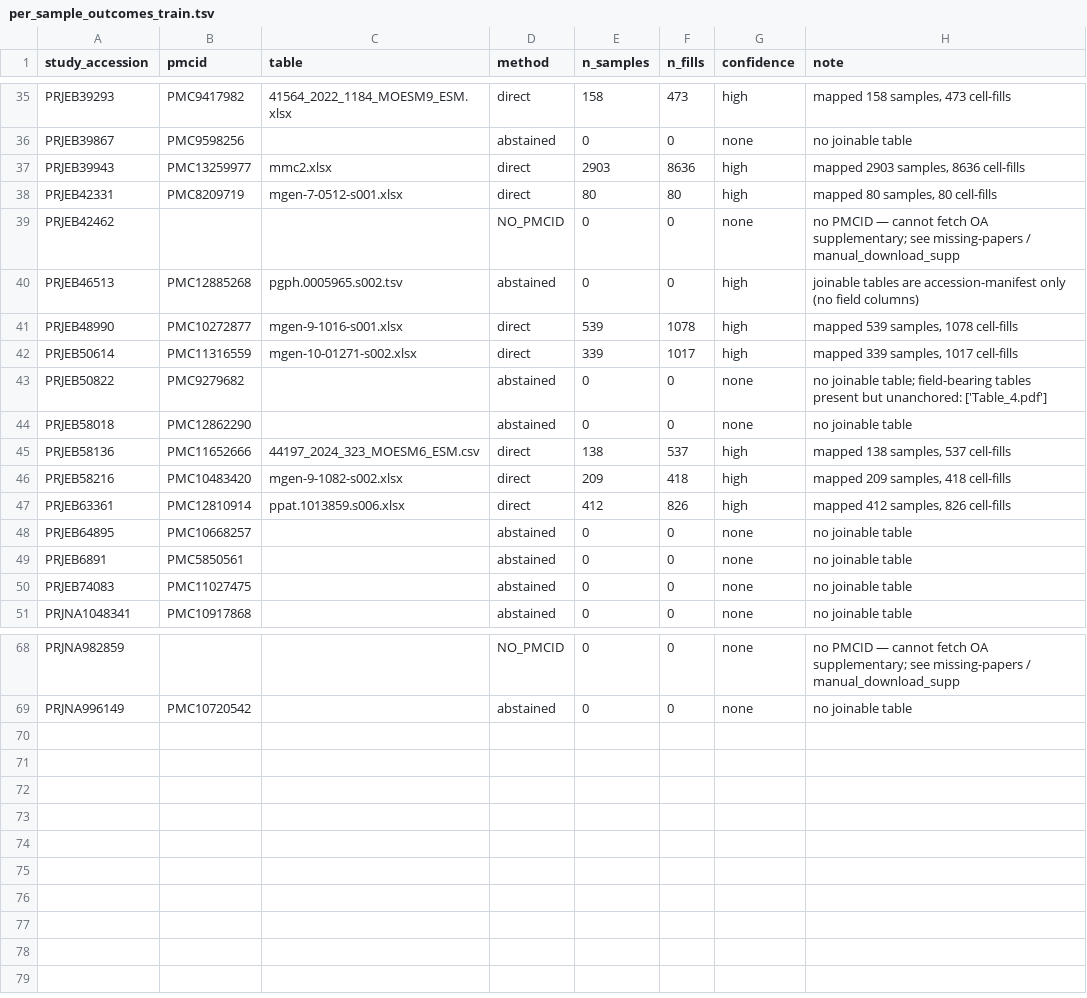
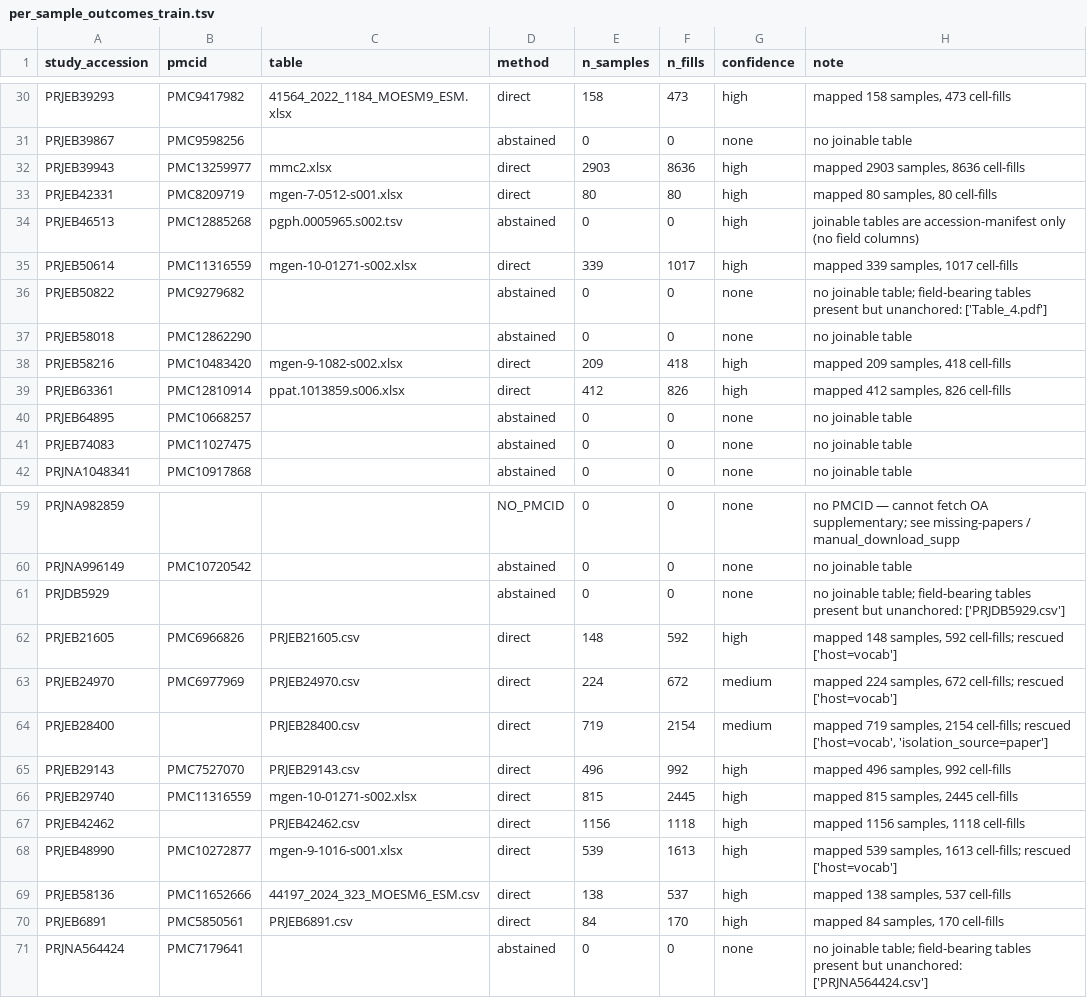
Before and after one commit to abelsond-cam/BacHGT, a TSV file: src/bac_metadata/bac_agentic_metadata/applications/klebsiella/data/sample_lv_attributes/per_sample/per_sample_outcomes_train.tsv, drawn as a sheet; only a part is shown, gaps mark what is left out; the diff covers the shown part only.

```diff
--- a/src/bac_metadata/bac_agentic_metadata/applications/klebsiella/data/sample_lv_attributes/per_sample/per_sample_outcomes_train.tsv
+++ b/src/bac_metadata/bac_agentic_metadata/applications/klebsiella/data/sample_lv_attributes/per_sample/per_sample_outcomes_train.tsv
@@ -38,5 +33,3 @@ PRJEB39943	PMC13259977	mmc2.xlsx	direct	2903	8636	high	mapped 2903 samples, 8636
 PRJEB42331	PMC8209719	mgen-7-0512-s001.xlsx	direct	80	80	high	mapped 80 samples, 80 cell-fills
-PRJEB42462			NO_PMCID	0	0	none	no PMCID — cannot fetch OA supplementary; see missing-papers / manual_download_supp
 PRJEB46513	PMC12885268	pgph.0005965.s002.tsv	abstained	0	0	high	joinable tables are accession-manifest only (no field columns)
-PRJEB48990	PMC10272877	mgen-9-1016-s001.xlsx	direct	539	1078	high	mapped 539 samples, 1078 cell-fills
 PRJEB50614	PMC11316559	mgen-10-01271-s002.xlsx	direct	339	1017	high	mapped 339 samples, 1017 cell-fills
@@ -44,3 +37,2 @@ PRJEB50822	PMC9279682		abstained	0	0	none	no joinable table; field-bearing table
 PRJEB58018	PMC12862290		abstained	0	0	none	no joinable table
-PRJEB58136	PMC11652666	44197_2024_323_MOESM6_ESM.csv	direct	138	537	high	mapped 138 samples, 537 cell-fills
 PRJEB58216	PMC10483420	mgen-9-1082-s002.xlsx	direct	209	418	high	mapped 209 samples, 418 cell-fills
@@ -48,3 +40,2 @@ PRJEB63361	PMC12810914	ppat.1013859.s006.xlsx	direct	412	826	high	mapped 412 sam
 PRJEB64895	PMC10668257		abstained	0	0	none	no joinable table
-PRJEB6891	PMC5850561		abstained	0	0	none	no joinable table
 PRJEB74083	PMC11027475		abstained	0	0	none	no joinable table
@@ -69 +60,12 @@ PRJNA982859			NO_PMCID	0	0	none	no PMCID — cannot fetch OA supplementary; see
 PRJNA996149	PMC10720542		abstained	0	0	none	no joinable table
+PRJDB5929			abstained	0	0	none	no joinable table; field-bearing tables present but unanchored: ['PRJDB5929.csv']
+PRJEB21605	PMC6966826	PRJEB21605.csv	direct	148	592	high	mapped 148 samples, 592 cell-fills; rescued ['host=vocab']
+PRJEB24970	PMC6977969	PRJEB24970.csv	direct	224	672	medium	mapped 224 samples, 672 cell-fills; rescued ['host=vocab']
+PRJEB28400		PRJEB28400.csv	direct	719	2154	medium	mapped 719 samples, 2154 cell-fills; rescued ['host=vocab', 'isolation_source=paper']
+PRJEB29143	PMC7527070	PRJEB29143.csv	direct	496	992	high	mapped 496 samples, 992 cell-fills
+PRJEB29740	PMC11316559	mgen-10-01271-s002.xlsx	direct	815	2445	high	mapped 815 samples, 2445 cell-fills
+PRJEB42462		PRJEB42462.csv	direct	1156	1118	high	mapped 1156 samples, 1118 cell-fills
+PRJEB48990	PMC10272877	mgen-9-1016-s001.xlsx	direct	539	1613	high	mapped 539 samples, 1613 cell-fills; rescued ['host=vocab']
+PRJEB58136	PMC11652666	44197_2024_323_MOESM6_ESM.csv	direct	138	537	high	mapped 138 samples, 537 cell-fills
+PRJEB6891	PMC5850561	PRJEB6891.csv	direct	84	170	high	mapped 84 samples, 170 cell-fills
+PRJNA564424	PMC7179641		abstained	0	0	none	no joinable table; field-bearing tables present but unanchored: ['PRJNA564424.csv']
```
Also changed, not shown: 4 removed rows elsewhere in this file, src/bac_metadata/bac_agentic_metadata/applications/klebsiella/data/diagnostics/audit_manual_curation.tsv, src/bac_metadata/bac_agentic_metadata/applications/klebsiella/data/sample_lv_attributes/per_sample/per_sample_outcomes_test.tsv, 16 other files.
